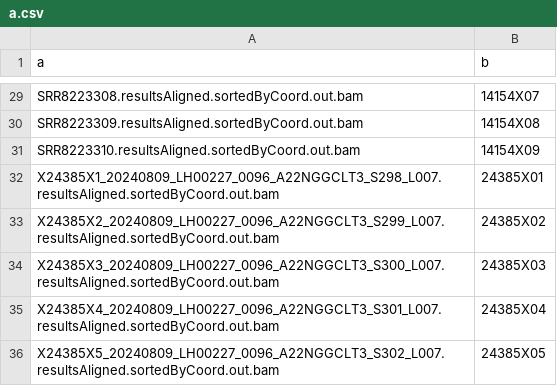
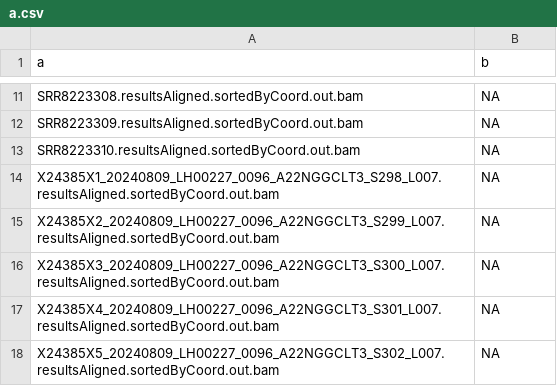
Before and after one commit to otrimskig/rchpc, a CSV file: a.csv, drawn as a sheet; only a part is shown, gaps mark what is left out; addresses are those after the commit; the diff covers the shown part only; the diff names each change by its address in the sheet, - before the commit and + after, or states it on an @@ line.

```diff
--- a/a.csv
+++ b/a.csv
-B11 (b): 14154X07
+B11 (b): NA
-B12 (b): 14154X08
+B12 (b): NA
-B13 (b): 14154X09
+B13 (b): NA
-B14 (b): 24385X01
+B14 (b): NA
-B15 (b): 24385X02
+B15 (b): NA
-B16 (b): 24385X03
+B16 (b): NA
-B17 (b): 24385X04
+B17 (b): NA
-B18 (b): 24385X05
+B18 (b): NA
```
Also changed, not shown: 18 removed rows and 9 edited cells elsewhere in this file, k19mf/ds/all_by_sample_stats.csv, k19mf/ds/by_sample.csv, 22 other files.
